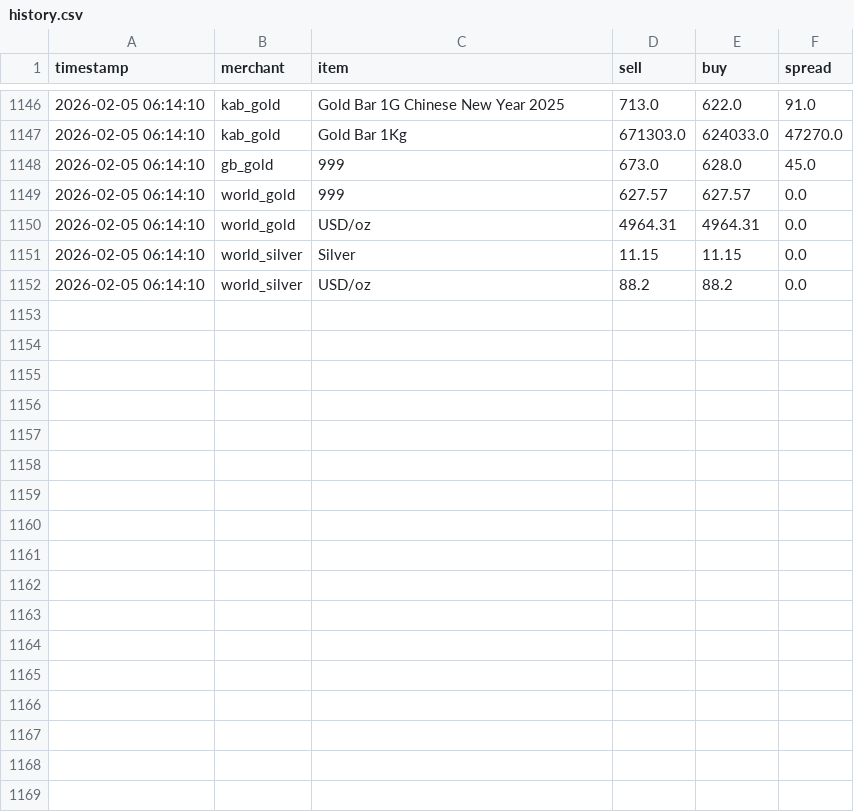
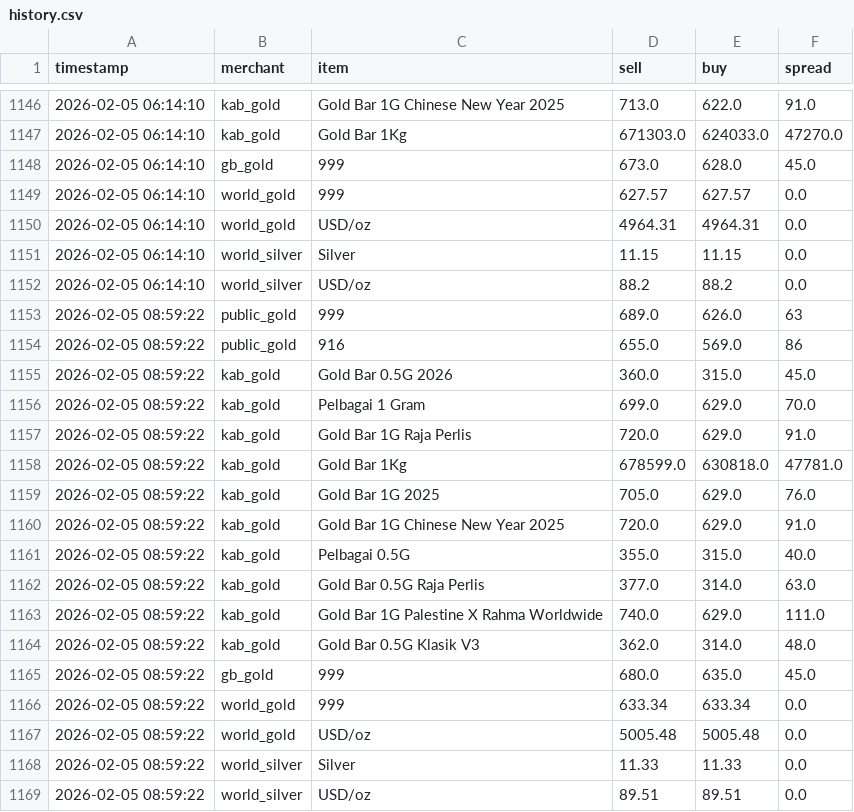
Before and after one commit to HKindaichi/pg-gold-price-api, a CSV file: output/history.csv, drawn as a sheet; only a part is shown, gaps mark what is left out; the diff names each change by its address in the sheet, - before the commit and + after, or states it on an @@ line.

```diff
--- a/output/history.csv
+++ b/output/history.csv
+row 1153: 2026-02-05 08:59:22 | public_gold | 999 | 689.0 | 626.0 | 63
+row 1154: 2026-02-05 08:59:22 | public_gold | 916 | 655.0 | 569.0 | 86
+row 1155: 2026-02-05 08:59:22 | kab_gold | Gold Bar 0.5G 2026 | 360.0 | 315.0 | 45.0
+row 1156: 2026-02-05 08:59:22 | kab_gold | Pelbagai 1 Gram | 699.0 | 629.0 | 70.0
+row 1157: 2026-02-05 08:59:22 | kab_gold | Gold Bar 1G Raja Perlis | 720.0 | 629.0 | 91.0
+row 1158: 2026-02-05 08:59:22 | kab_gold | Gold Bar 1Kg | 678599.0 | 630818.0 | 47781.0
+row 1159: 2026-02-05 08:59:22 | kab_gold | Gold Bar 1G 2025 | 705.0 | 629.0 | 76.0
+row 1160: 2026-02-05 08:59:22 | kab_gold | Gold Bar 1G Chinese New Year 2025 | 720.0 | 629.0 | 91.0
+row 1161: 2026-02-05 08:59:22 | kab_gold | Pelbagai 0.5G | 355.0 | 315.0 | 40.0
+row 1162: 2026-02-05 08:59:22 | kab_gold | Gold Bar 0.5G Raja Perlis | 377.0 | 314.0 | 63.0
+row 1163: 2026-02-05 08:59:22 | kab_gold | Gold Bar 1G Palestine X Rahma Worldwide | 740.0 | 629.0 | 111.0
+row 1164: 2026-02-05 08:59:22 | kab_gold | Gold Bar 0.5G Klasik V3 | 362.0 | 314.0 | 48.0
+row 1165: 2026-02-05 08:59:22 | gb_gold | 999 | 680.0 | 635.0 | 45.0
+row 1166: 2026-02-05 08:59:22 | world_gold | 999 | 633.34 | 633.34 | 0.0
+row 1167: 2026-02-05 08:59:22 | world_gold | USD/oz | 5005.48 | 5005.48 | 0.0
+row 1168: 2026-02-05 08:59:22 | world_silver | Silver | 11.33 | 11.33 | 0.0
+row 1169: 2026-02-05 08:59:22 | world_silver | USD/oz | 89.51 | 89.51 | 0.0
```
Also changed, not shown: 1 other file.
